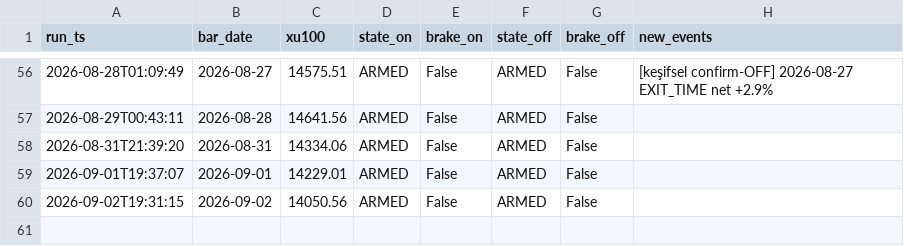
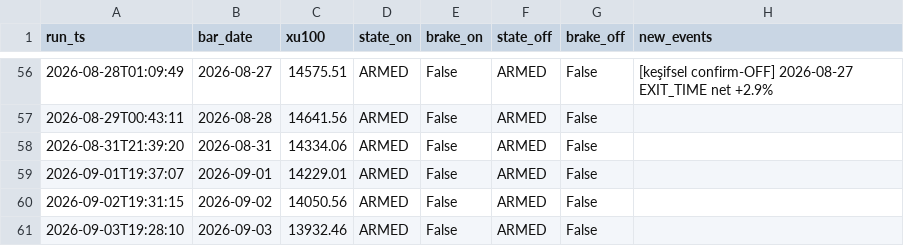
Before and after one commit to aalpkk/nox-project, a CSV file: output/sector_rotation_monitor_log.csv, drawn as a sheet; only a part is shown, gaps mark what is left out; the diff names each change by its address in the sheet, - before the commit and + after, or states it on an @@ line.

```diff
--- a/output/sector_rotation_monitor_log.csv
+++ b/output/sector_rotation_monitor_log.csv
+row 61: 2026-09-03T19:28:10 | 2026-09-03 | 13932.46 | ARMED | False | ARMED | False
```
Also changed, not shown: 1 other file.
